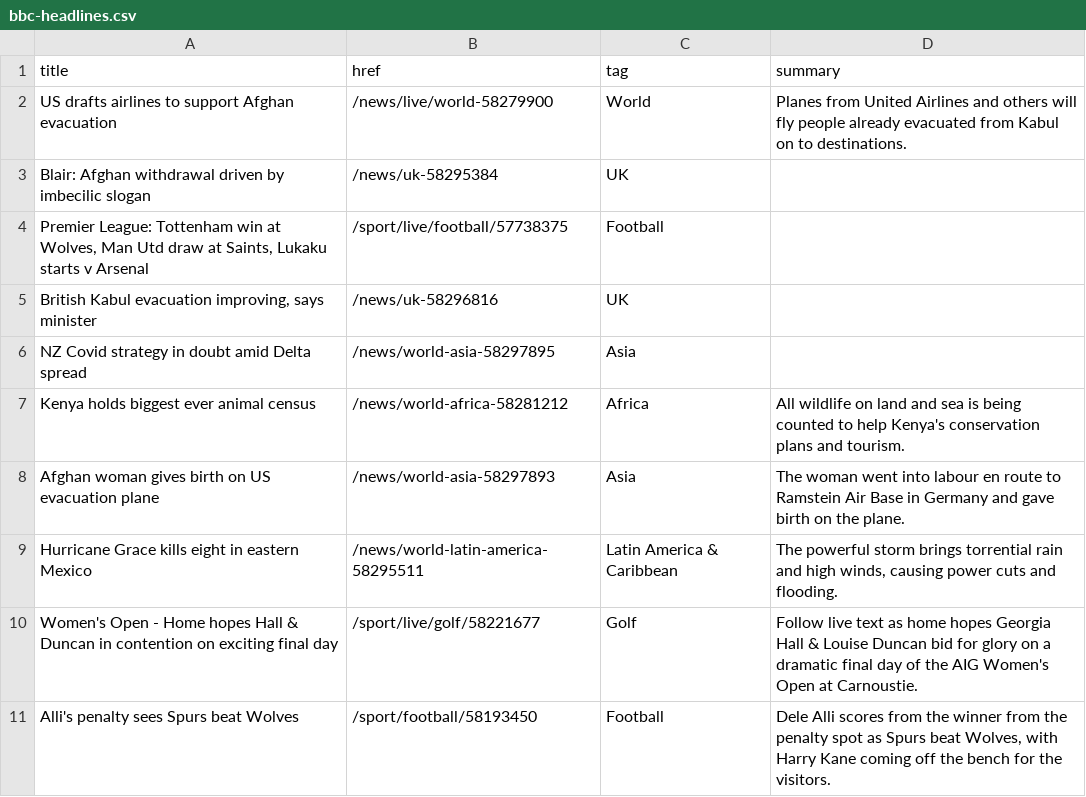
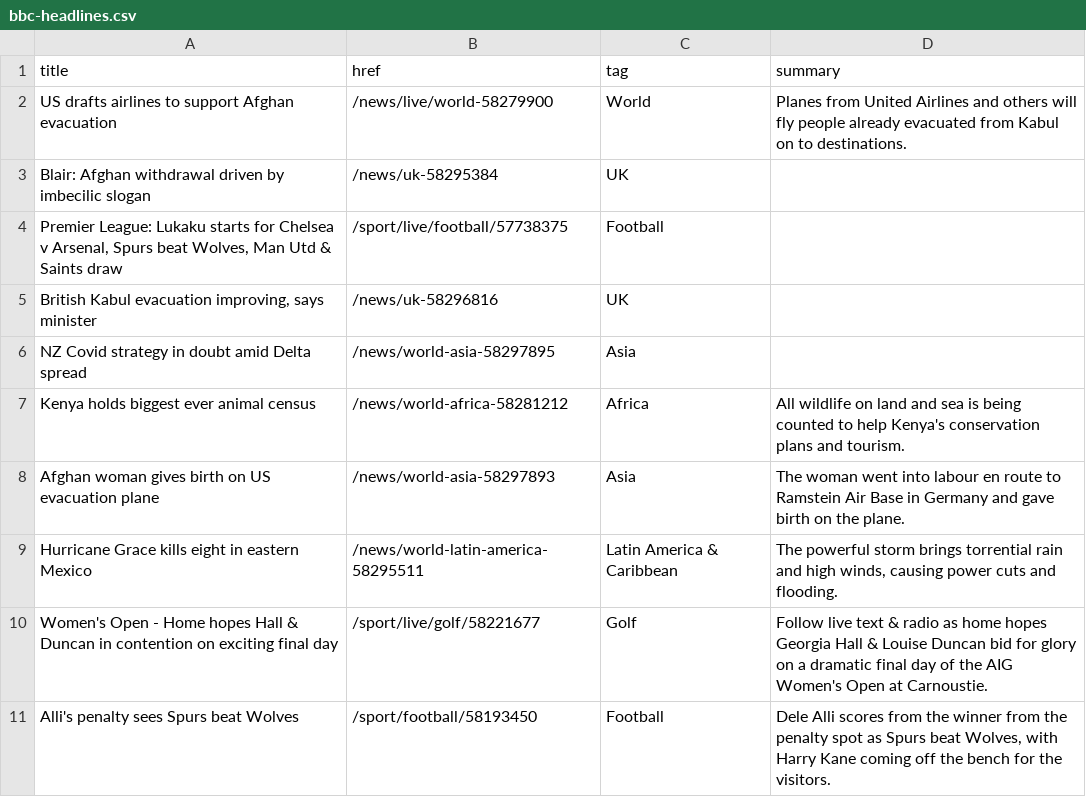
Before and after one commit to jsoma/autoscraper-history, a CSV file: bbc-headlines.csv, drawn as a sheet; only a part is shown.

```diff
--- a/bbc-headlines.csv
+++ b/bbc-headlines.csv
@@ -3,3 +3,3 @@ US drafts airlines to support Afghan evacuation,/news/live/world-58279900,World,
 Blair: Afghan withdrawal driven by imbecilic slogan,/news/uk-58295384,UK,
-"Premier League: Tottenham win at Wolves, Man Utd draw at Saints, Lukaku starts v Arsenal",/sport/live/football/57738375,Football,
+"Premier League: Lukaku starts for Chelsea v Arsenal, Spurs beat Wolves, Man Utd & Saints draw",/sport/live/football/57738375,Football,
 "British Kabul evacuation improving, says minister",/news/uk-58296816,UK,
@@ -9,3 +9,3 @@ Afghan woman gives birth on US evacuation plane,/news/world-asia-58297893,Asia,T
 Hurricane Grace kills eight in eastern Mexico,/news/world-latin-america-58295511,Latin America & Caribbean,"The powerful storm brings torrential rain and high winds, causing power cuts and flooding."
-Women's Open - Home hopes Hall & Duncan in contention on exciting final day,/sport/live/golf/58221677,Golf,Follow live text as home hopes Georgia Hall & Louise Duncan bid for glory on a dramatic final day of the AIG Women's Open at Carnoustie.
+Women's Open - Home hopes Hall & Duncan in contention on exciting final day,/sport/live/golf/58221677,Golf,Follow live text & radio as home hopes Georgia Hall & Louise Duncan bid for glory on a dramatic final day of the AIG Women's Open at Carnoustie.
 Alli's penalty sees Spurs beat Wolves,/sport/football/58193450,Football,"Dele Alli scores from the winner from the penalty spot as Spurs beat Wolves, with Harry Kane coming off the bench for the visitors."
```
